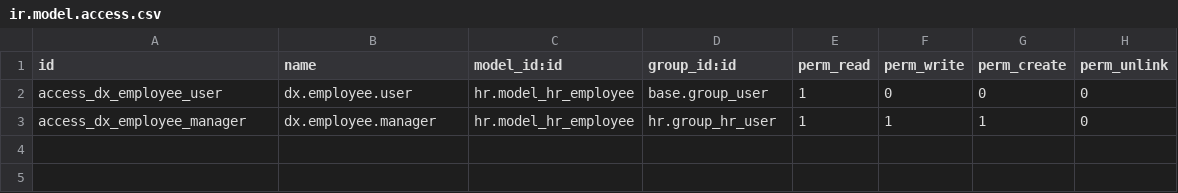
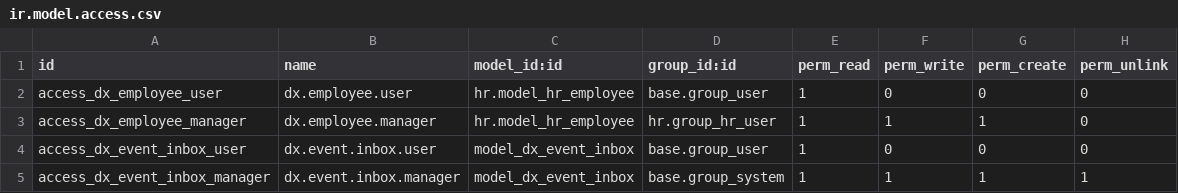
Before and after one commit to giao26/DX-LAB, a CSV file: services/h_human/addons/dx_core/security/ir.model.access.csv, drawn as a sheet; the diff names each change by its address in the sheet, - before the commit and + after, or states it on an @@ line.

```diff
--- a/services/h_human/addons/dx_core/security/ir.model.access.csv
+++ b/services/h_human/addons/dx_core/security/ir.model.access.csv
+row 4: access_dx_event_inbox_user | dx.event.inbox.user | model_dx_event_inbox | base.group_user | 1 | 0 | 0 | 0
+row 5: access_dx_event_inbox_manager | dx.event.inbox.manager | model_dx_event_inbox | base.group_system | 1 | 1 | 1 | 1
```
Also changed, not shown: 19 other files.
